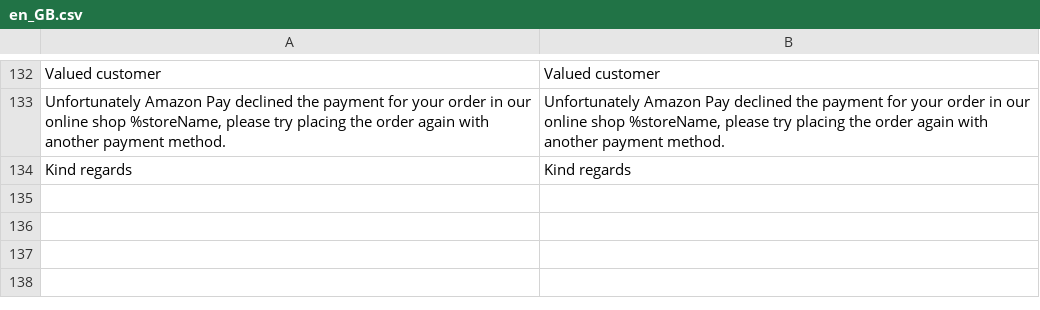
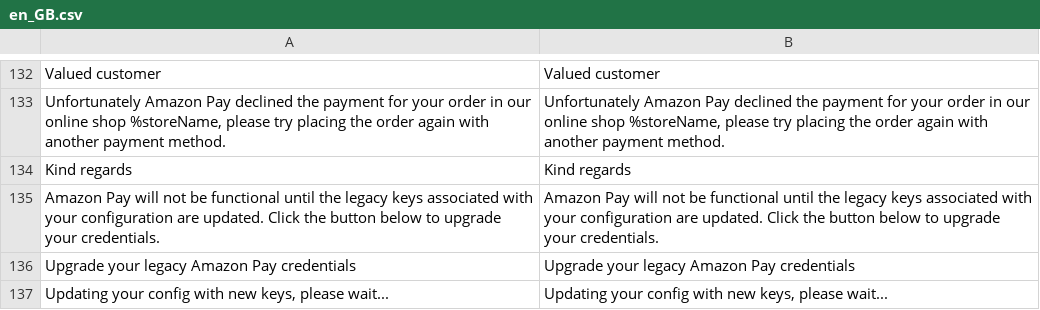
Before and after one commit to amzn/amazon-payments-magento-2-plugin, a CSV file: i18n/en_GB.csv, drawn as a sheet; only a part is shown, gaps mark what is left out; the diff names each change by its address in the sheet, - before the commit and + after, or states it on an @@ line.

```diff
--- a/i18n/en_GB.csv
+++ b/i18n/en_GB.csv
+row 135: Amazon Pay will not be functional until the legacy keys associated with your configuration are updated. Click the button below to upgrade your credentials. | Amazon Pay will not be functional until the legacy keys associated with your configuration are updated. Click the button below to upgrade your credentials.
+row 136: Upgrade your legacy Amazon Pay credentials | Upgrade your legacy Amazon Pay credentials
+row 137: Updating your config with new keys, please wait... | Updating your config with new keys, please wait...
```
Also changed, not shown: i18n/de_CH.csv, i18n/en_US.csv, 11 other files.
